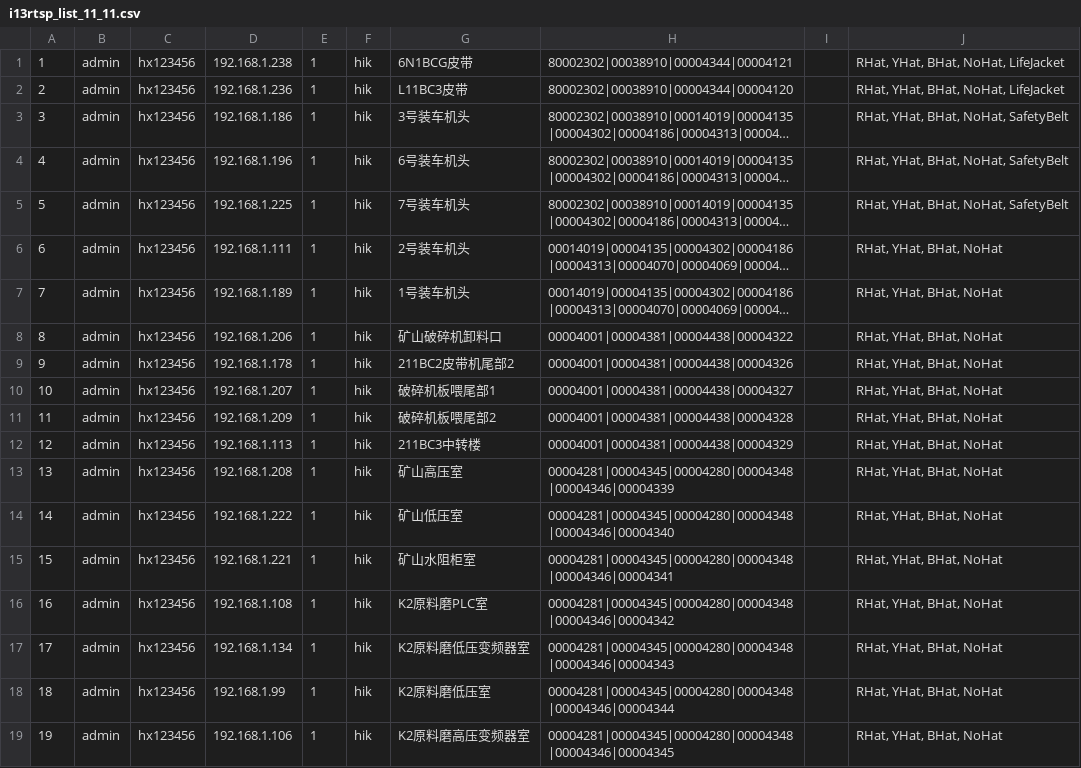
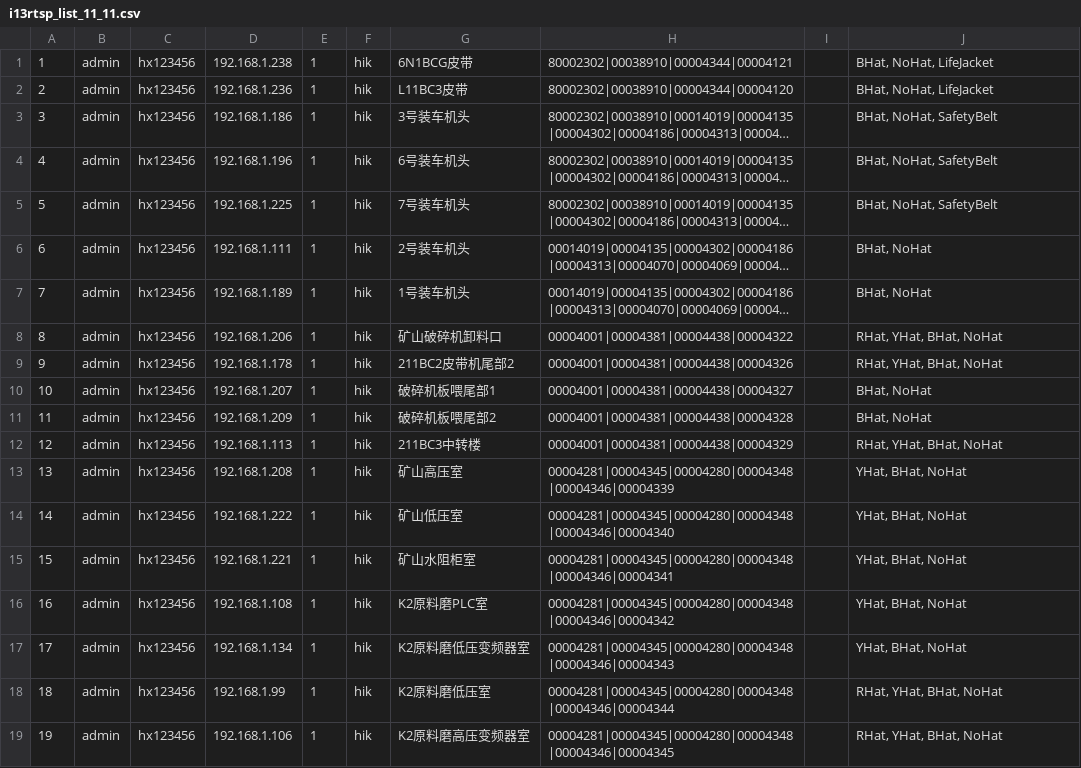
Before and after one commit to greatabel/HXVideoToDetectHelmet, a CSV file: backup_config_files/yangxin_shuini/i13rtsp_list_11_11.csv, drawn as a sheet; only a part is shown; long unchanged cells end in …; the diff names each change by its address in the sheet, - before the commit and + after, or states it on an @@ line.

```diff
--- a/backup_config_files/yangxin_shuini/i13rtsp_list_11_11.csv
+++ b/backup_config_files/yangxin_shuini/i13rtsp_list_11_11.csv
-J1:J2: RHat, YHat, BHat, NoHat, LifeJacket
+J1:J2: BHat, NoHat, LifeJacket
-J3:J5: RHat, YHat, BHat, NoHat, SafetyBelt
+J3:J5: BHat, NoHat, SafetyBelt
-J6:J7: RHat, YHat, BHat, NoHat
+J6:J7: BHat, NoHat
-J10:J11: RHat, YHat, BHat, NoHat
+J10:J11: BHat, NoHat
-J13:J17: RHat, YHat, BHat, NoHat
+J13:J17: YHat, BHat, NoHat
```
Also changed, not shown: 1 other file.
